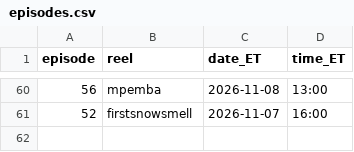
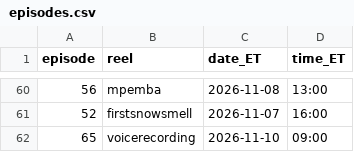
Before and after one commit to jiewei190-arch/reel-render, a CSV file: handoff/episodes.csv, drawn as a sheet; only a part is shown, gaps mark what is left out.

```diff
--- a/handoff/episodes.csv
+++ b/handoff/episodes.csv
@@ -61 +61,2 @@ episode,reel,date_ET,time_ET
 52,firstsnowsmell,2026-11-07,16:00
+65,voicerecording,2026-11-10,09:00
```
Also changed, not shown: handoff/schedule_batchN.csv, 19 other files.
